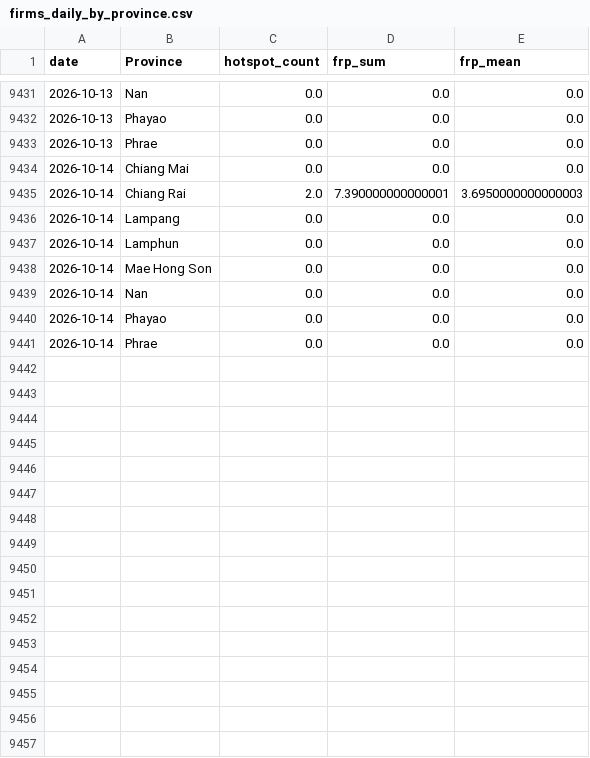
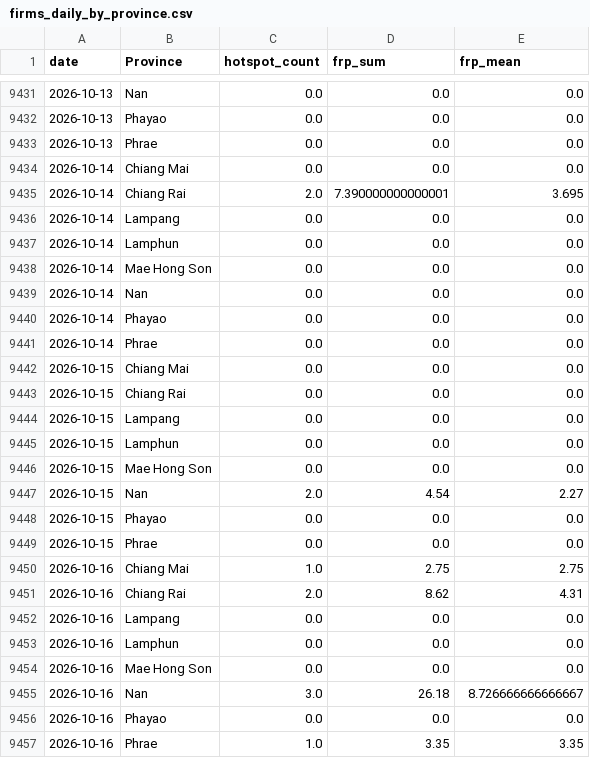
Before and after one commit to puttibenz/pm2.5, a CSV file: data/processed/firms_daily_by_province.csv, drawn as a sheet; only a part is shown, gaps mark what is left out.

```diff
--- a/data/processed/firms_daily_by_province.csv
+++ b/data/processed/firms_daily_by_province.csv
@@ -9434,3 +9434,3 @@ date,Province,hotspot_count,frp_sum,frp_mean
 2026-10-14,Chiang Mai,0.0,0.0,0.0
-2026-10-14,Chiang Rai,2.0,7.390000000000001,3.6950000000000003
+2026-10-14,Chiang Rai,2.0,7.390000000000001,3.695
 2026-10-14,Lampang,0.0,0.0,0.0
@@ -9441 +9441,17 @@ date,Province,hotspot_count,frp_sum,frp_mean
 2026-10-14,Phrae,0.0,0.0,0.0
+2026-10-15,Chiang Mai,0.0,0.0,0.0
+2026-10-15,Chiang Rai,0.0,0.0,0.0
+2026-10-15,Lampang,0.0,0.0,0.0
+2026-10-15,Lamphun,0.0,0.0,0.0
+2026-10-15,Mae Hong Son,0.0,0.0,0.0
+2026-10-15,Nan,2.0,4.54,2.27
+2026-10-15,Phayao,0.0,0.0,0.0
+2026-10-15,Phrae,0.0,0.0,0.0
+2026-10-16,Chiang Mai,1.0,2.75,2.75
+2026-10-16,Chiang Rai,2.0,8.62,4.31
+2026-10-16,Lampang,0.0,0.0,0.0
+2026-10-16,Lamphun,0.0,0.0,0.0
+2026-10-16,Mae Hong Son,0.0,0.0,0.0
+2026-10-16,Nan,3.0,26.18,8.726666666666667
+2026-10-16,Phayao,0.0,0.0,0.0
+2026-10-16,Phrae,1.0,3.35,3.35
```
Also changed, not shown: data/processed/firms_recent_hotspots.csv, data/processed/shap_latest.csv, 2 other files.
